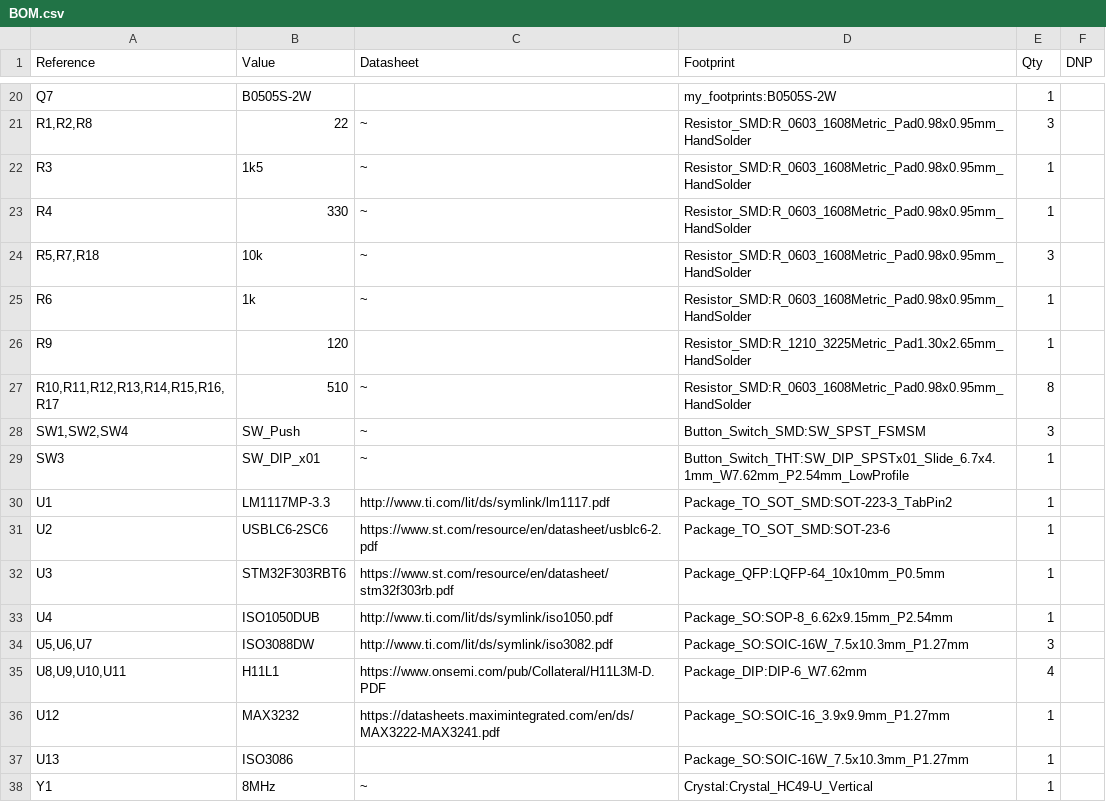
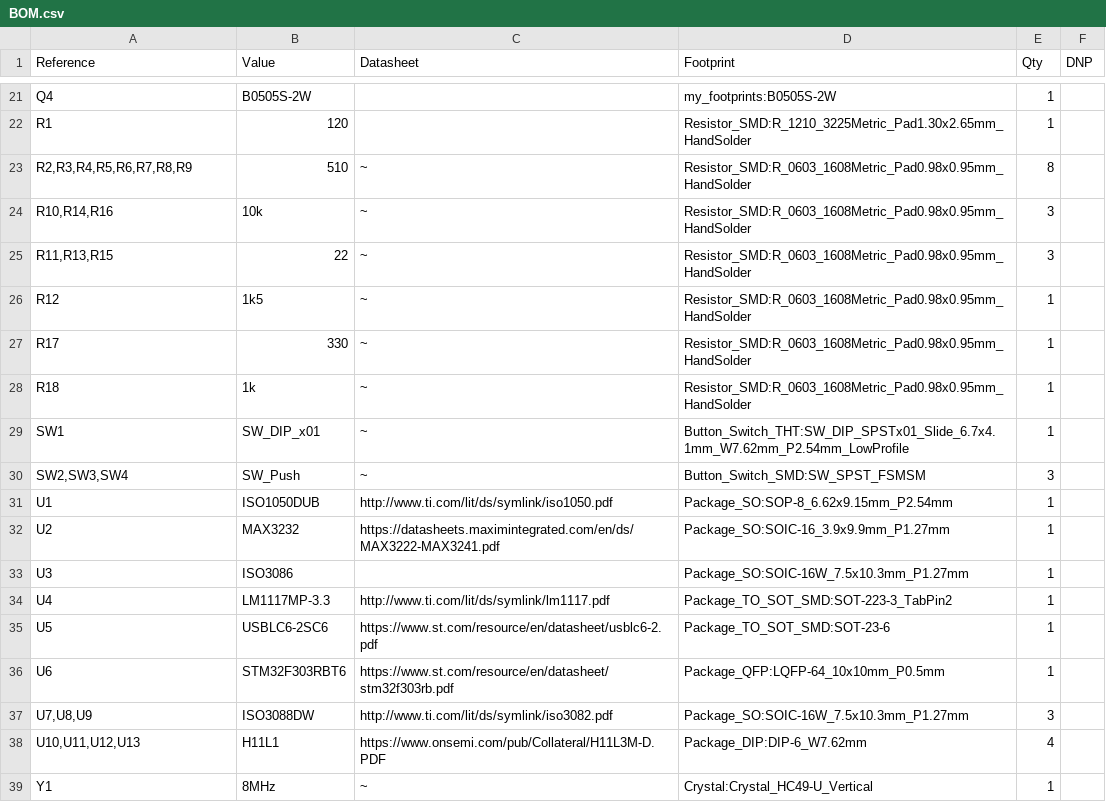
Before and after one commit to eddyem/stm32samples, a CSV file: F3:F303/InterfaceBoard/kicad/BOM.csv, drawn as a sheet; only a part is shown, gaps mark what is left out; the diff covers the shown part only.

```diff
--- a/F3:F303/InterfaceBoard/kicad/BOM.csv
+++ b/F3:F303/InterfaceBoard/kicad/BOM.csv
@@ -20,19 +21,19 @@
-"Q7","B0505S-2W","","my_footprints:B0505S-2W","1",""
-"R1,R2,R8","22","~","Resistor_SMD:R_0603_1608Metric_Pad0.98x0.95mm_HandSolder","3",""
-"R3","1k5","~","Resistor_SMD:R_0603_1608Metric_Pad0.98x0.95mm_HandSolder","1",""
-"R4","330","~","Resistor_SMD:R_0603_1608Metric_Pad0.98x0.95mm_HandSolder","1",""
-"R5,R7,R18","10k","~","Resistor_SMD:R_0603_1608Metric_Pad0.98x0.95mm_HandSolder","3",""
-"R6","1k","~","Resistor_SMD:R_0603_1608Metric_Pad0.98x0.95mm_HandSolder","1",""
-"R9","120","","Resistor_SMD:R_1210_3225Metric_Pad1.30x2.65mm_HandSolder","1",""
-"R10,R11,R12,R13,R14,R15,R16,R17","510","~","Resistor_SMD:R_0603_1608Metric_Pad0.98x0.95mm_HandSolder","8",""
-"SW1,SW2,SW4","SW_Push","~","Button_Switch_SMD:SW_SPST_FSMSM","3",""
-"SW3","SW_DIP_x01","~","Button_Switch_THT:SW_DIP_SPSTx01_Slide_6.7x4.1mm_W7.62mm_P2.54mm_LowProfile","1",""
-"U1","LM1117MP-3.3","http://www.ti.com/lit/ds/symlink/lm1117.pdf","Package_TO_SOT_SMD:SOT-223-3_TabPin2","1",""
-"U2","USBLC6-2SC6","https://www.st.com/resource/en/datasheet/usblc6-2.pdf","Package_TO_SOT_SMD:SOT-23-6","1",""
-"U3","STM32F303RBT6","https://www.st.com/resource/en/datasheet/stm32f303rb.pdf","Package_QFP:LQFP-64_10x10mm_P0.5mm","1",""
-"U4","ISO1050DUB","http://www.ti.com/lit/ds/symlink/iso1050.pdf","Package_SO:SOP-8_6.62x9.15mm_P2.54mm","1",""
-"U5,U6,U7","ISO3088DW","http://www.ti.com/lit/ds/symlink/iso3082.pdf","Package_SO:SOIC-16W_7.5x10.3mm_P1.27mm","3",""
-"U8,U9,U10,U11","H11L1","https://www.onsemi.com/pub/Collateral/H11L3M-D.PDF","Package_DIP:DIP-6_W7.62mm","4",""
-"U12","MAX3232","https://datasheets.maximintegrated.com/en/ds/MAX3222-MAX3241.pdf","Package_SO:SOIC-16_3.9x9.9mm_P1.27mm","1",""
-"U13","ISO3086","","Package_SO:SOIC-16W_7.5x10.3mm_P1.27mm","1",""
+"Q4","B0505S-2W","","my_footprints:B0505S-2W","1",""
+"R1","120","","Resistor_SMD:R_1210_3225Metric_Pad1.30x2.65mm_HandSolder","1",""
+"R2,R3,R4,R5,R6,R7,R8,R9","510","~","Resistor_SMD:R_0603_1608Metric_Pad0.98x0.95mm_HandSolder","8",""
+"R10,R14,R16","10k","~","Resistor_SMD:R_0603_1608Metric_Pad0.98x0.95mm_HandSolder","3",""
+"R11,R13,R15","22","~","Resistor_SMD:R_0603_1608Metric_Pad0.98x0.95mm_HandSolder","3",""
+"R12","1k5","~","Resistor_SMD:R_0603_1608Metric_Pad0.98x0.95mm_HandSolder","1",""
+"R17","330","~","Resistor_SMD:R_0603_1608Metric_Pad0.98x0.95mm_HandSolder","1",""
+"R18","1k","~","Resistor_SMD:R_0603_1608Metric_Pad0.98x0.95mm_HandSolder","1",""
+"SW1","SW_DIP_x01","~","Button_Switch_THT:SW_DIP_SPSTx01_Slide_6.7x4.1mm_W7.62mm_P2.54mm_LowProfile","1",""
+"SW2,SW3,SW4","SW_Push","~","Button_Switch_SMD:SW_SPST_FSMSM","3",""
+"U1","ISO1050DUB","http://www.ti.com/lit/ds/symlink/iso1050.pdf","Package_SO:SOP-8_6.62x9.15mm_P2.54mm","1",""
+"U2","MAX3232","https://datasheets.maximintegrated.com/en/ds/MAX3222-MAX3241.pdf","Package_SO:SOIC-16_3.9x9.9mm_P1.27mm","1",""
+"U3","ISO3086","","Package_SO:SOIC-16W_7.5x10.3mm_P1.27mm","1",""
+"U4","LM1117MP-3.3","http://www.ti.com/lit/ds/symlink/lm1117.pdf","Package_TO_SOT_SMD:SOT-223-3_TabPin2","1",""
+"U5","USBLC6-2SC6","https://www.st.com/resource/en/datasheet/usblc6-2.pdf","Package_TO_SOT_SMD:SOT-23-6","1",""
+"U6","STM32F303RBT6","https://www.st.com/resource/en/datasheet/stm32f303rb.pdf","Package_QFP:LQFP-64_10x10mm_P0.5mm","1",""
+"U7,U8,U9","ISO3088DW","http://www.ti.com/lit/ds/symlink/iso3082.pdf","Package_SO:SOIC-16W_7.5x10.3mm_P1.27mm","3",""
+"U10,U11,U12,U13","H11L1","https://www.onsemi.com/pub/Collateral/H11L3M-D.PDF","Package_DIP:DIP-6_W7.62mm","4",""
 "Y1","8MHz","~","Crystal:Crystal_HC49-U_Vertical","1",""
```
Also changed, not shown: 8 added rows, 7 removed rows and 10 edited cells elsewhere in this file, 21 other files.
